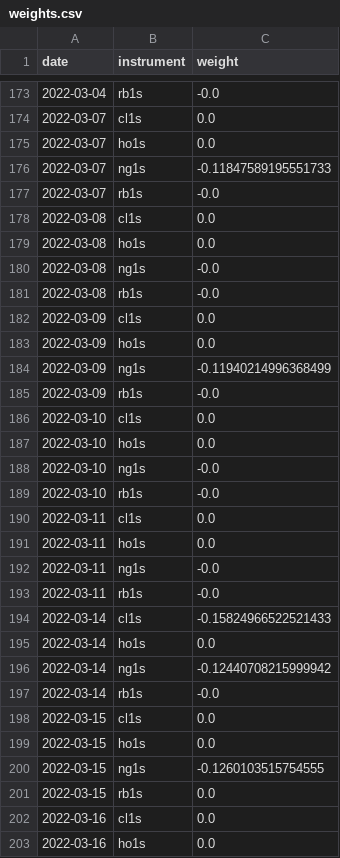
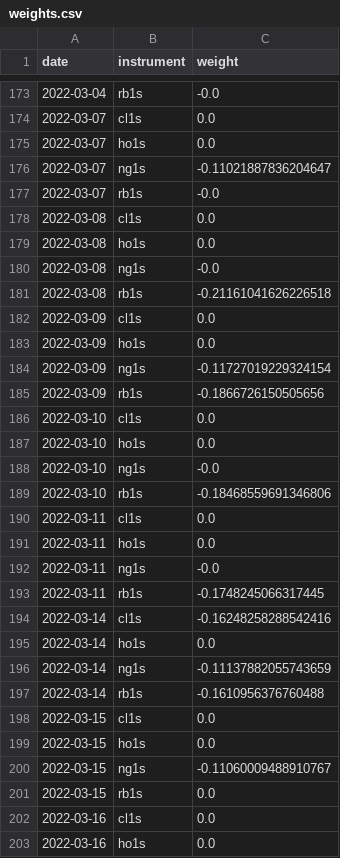
Before and after one commit to Jack-Close/energy-signal-metamodel, a CSV file: data/deliverables/weights.csv, drawn as a sheet; only a part is shown, gaps mark what is left out; the diff covers the shown part only.

```diff
--- a/data/deliverables/weights.csv
+++ b/data/deliverables/weights.csv
@@ -175,3 +175,3 @@ date,instrument,weight
 2022-03-07,ho1s,0.0
-2022-03-07,ng1s,-0.11847589195551733
+2022-03-07,ng1s,-0.11021887836204647
 2022-03-07,rb1s,-0.0
@@ -180,7 +180,7 @@ date,instrument,weight
 2022-03-08,ng1s,-0.0
-2022-03-08,rb1s,-0.0
+2022-03-08,rb1s,-0.21161041626226518
 2022-03-09,cl1s,0.0
 2022-03-09,ho1s,0.0
-2022-03-09,ng1s,-0.11940214996368499
-2022-03-09,rb1s,-0.0
+2022-03-09,ng1s,-0.11727019229324154
+2022-03-09,rb1s,-0.1866726150505656
 2022-03-10,cl1s,0.0
@@ -188,3 +188,3 @@ date,instrument,weight
 2022-03-10,ng1s,-0.0
-2022-03-10,rb1s,-0.0
+2022-03-10,rb1s,-0.18468559691346806
 2022-03-11,cl1s,0.0
@@ -192,10 +192,10 @@ date,instrument,weight
 2022-03-11,ng1s,-0.0
-2022-03-11,rb1s,-0.0
-2022-03-14,cl1s,-0.15824966522521433
+2022-03-11,rb1s,-0.1748245066317445
+2022-03-14,cl1s,-0.16248258288542416
 2022-03-14,ho1s,0.0
-2022-03-14,ng1s,-0.12440708215999942
-2022-03-14,rb1s,-0.0
+2022-03-14,ng1s,-0.11137882055743659
+2022-03-14,rb1s,-0.1610956376760488
 2022-03-15,cl1s,0.0
 2022-03-15,ho1s,0.0
-2022-03-15,ng1s,-0.1260103515754555
+2022-03-15,ng1s,-0.11060009488910767
 2022-03-15,rb1s,0.0
```
Also changed, not shown: 40 edited cells elsewhere in this file, 1 other file.
